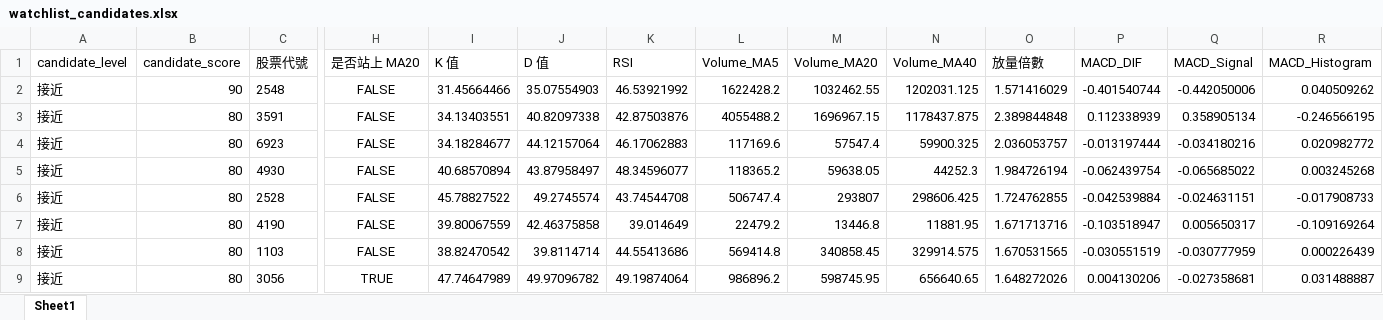
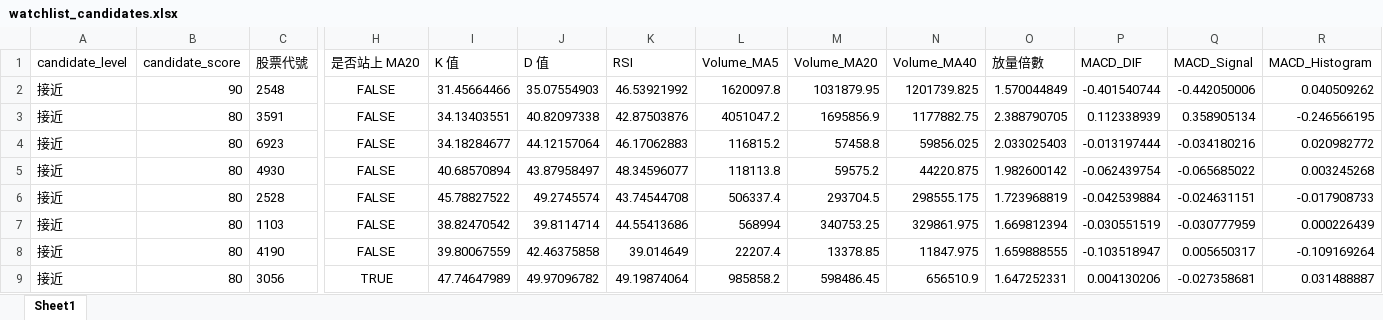
Before and after one commit to ScoppenLin/CandyTWStock, an Excel workbook: downloads/watchlist_candidates.xlsx, sheet Sheet1, drawn as a sheet; only a part is shown, gaps mark what is left out; values as stored, in another font and other column widths than the file's, no borders; removed rows and columns are numbered as before the commit, all else as after; rows hold the shown columns only; the diff covers the shown part only; the diff names each change by its address in the sheet, - before the commit and + after, or states it on an @@ line.

```diff
--- a/downloads/watchlist_candidates.xlsx (sheet Sheet1)
+++ b/downloads/watchlist_candidates.xlsx (sheet Sheet1)
-L2 (Volume_MA5): 1622428.2
+L2 (Volume_MA5): 1620097.8
-M2 (Volume_MA20): 1032462.55
+M2 (Volume_MA20): 1031879.95
-N2 (Volume_MA40): 1202031.125
+N2 (Volume_MA40): 1201739.825
-O2 (放量倍數): 1.571416029
+O2 (放量倍數): 1.570044849
-L3 (Volume_MA5): 4055488.2
+L3 (Volume_MA5): 4051047.2
-M3 (Volume_MA20): 1696967.15
+M3 (Volume_MA20): 1695856.9
-N3 (Volume_MA40): 1178437.875
+N3 (Volume_MA40): 1177882.75
-O3 (放量倍數): 2.389844848
+O3 (放量倍數): 2.388790705
-L4 (Volume_MA5): 117169.6
+L4 (Volume_MA5): 116815.2
-M4 (Volume_MA20): 57547.4
+M4 (Volume_MA20): 57458.8
-N4 (Volume_MA40): 59900.325
+N4 (Volume_MA40): 59856.025
-O4 (放量倍數): 2.036053757
+O4 (放量倍數): 2.033025403
-L5 (Volume_MA5): 118365.2
+L5 (Volume_MA5): 118113.8
-M5 (Volume_MA20): 59638.05
+M5 (Volume_MA20): 59575.2
-N5 (Volume_MA40): 44252.3
+N5 (Volume_MA40): 44220.875
-O5 (放量倍數): 1.984726194
+O5 (放量倍數): 1.982600142
-L6 (Volume_MA5): 506747.4
+L6 (Volume_MA5): 506337.4
-M6 (Volume_MA20): 293807
+M6 (Volume_MA20): 293704.5
-N6 (Volume_MA40): 298606.425
+N6 (Volume_MA40): 298555.175
-O6 (放量倍數): 1.724762855
+O6 (放量倍數): 1.723968819
-row 7: 接近 | 80 | 4190 | FALSE | 39.80067559 | 42.46375858 | 39.014649 | 22479.2 | 13446.8 | 11881.95 | 1.671713716 | -0.103518947 | 0.005650317 | -0.109169264
-L7 (Volume_MA5): 569414.8
+L7 (Volume_MA5): 568994
-M7 (Volume_MA20): 340858.45
+M7 (Volume_MA20): 340753.25
-N7 (Volume_MA40): 329914.575
+N7 (Volume_MA40): 329861.975
-O7 (放量倍數): 1.670531565
+O7 (放量倍數): 1.669812394
+row 8: 接近 | 80 | 4190 | FALSE | 39.80067559 | 42.46375858 | 39.014649 | 22207.4 | 13378.85 | 11847.975 | 1.659888555 | -0.103518947 | 0.005650317 | -0.109169264
-L9 (Volume_MA5): 986896.2
+L9 (Volume_MA5): 985858.2
-M9 (Volume_MA20): 598745.95
+M9 (Volume_MA20): 598486.45
-N9 (Volume_MA40): 656640.65
+N9 (Volume_MA40): 656510.9
-O9 (放量倍數): 1.648272026
+O9 (放量倍數): 1.647252331
```
Also changed, not shown: 5 added rows, 6 removed rows and 552 edited cells elsewhere in this sheet, downloads/screening_result.xlsx, downloads/strict_candidates.xlsx, 3 other files.
